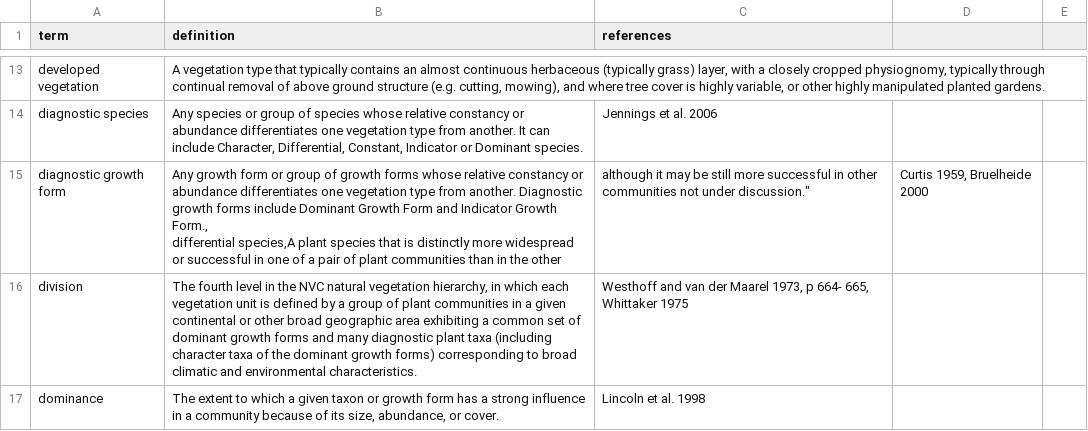
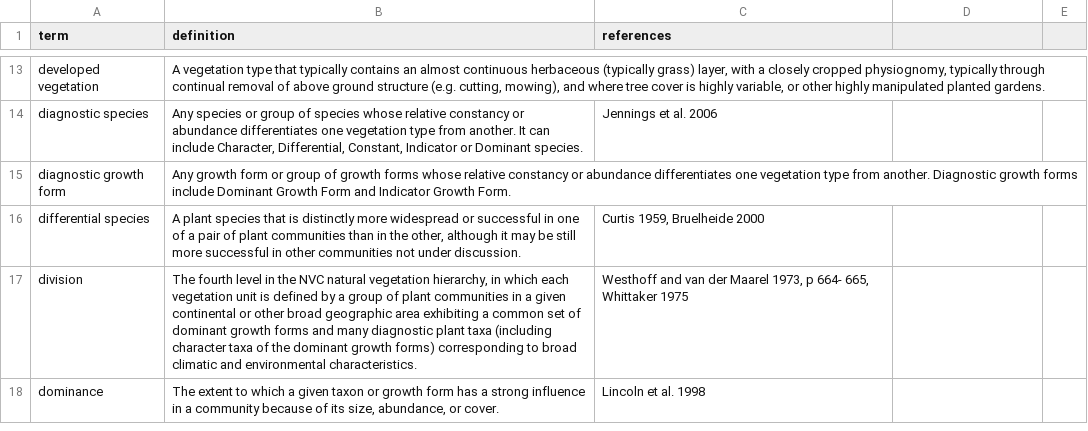
Before and after one commit to akveg-map/class-descriptions, a CSV file: Glossary.csv, drawn as a sheet; only a part is shown, gaps mark what is left out.

Commit message:
Update Glossary.csv

```diff
--- a/Glossary.csv
+++ b/Glossary.csv
@@ -14,4 +14,4 @@ developed vegetation,"A vegetation type that typically contains an almost contin
 diagnostic species,"Any species or group of species whose relative constancy or abundance differentiates one vegetation type from another. It can include Character, Differential, Constant, Indicator or Dominant species.",Jennings et al. 2006
-diagnostic growth form,"Any growth form or group of growth forms whose relative constancy or abundance differentiates one vegetation type from another. Diagnostic growth forms include Dominant Growth Form and Indicator Growth Form.,
-differential species,"A plant species that is distinctly more widespread or successful in one of a pair of plant communities than in the other, although it may be still more successful in other communities not under discussion.","Curtis 1959, Bruelheide 2000"
+diagnostic growth form,"Any growth form or group of growth forms whose relative constancy or abundance differentiates one vegetation type from another. Diagnostic growth forms include Dominant Growth Form and Indicator Growth Form.",
+differential species,"A plant species that is distinctly more widespread or successful in one of a pair of plant communities than in the other, although it may be still more successful in other communities not under discussion.","Curtis 1959, Bruelheide 2000"
 division,"The fourth level in the NVC natural vegetation hierarchy, in which each vegetation unit is defined by a group of plant communities in a given continental or other broad geographic area exhibiting a common set of dominant growth forms and many diagnostic plant taxa (including character taxa of the dominant growth forms) corresponding to broad climatic and environmental characteristics.","Westhoff and van der Maarel 1973, p 664- 665, Whittaker 1975"
```
